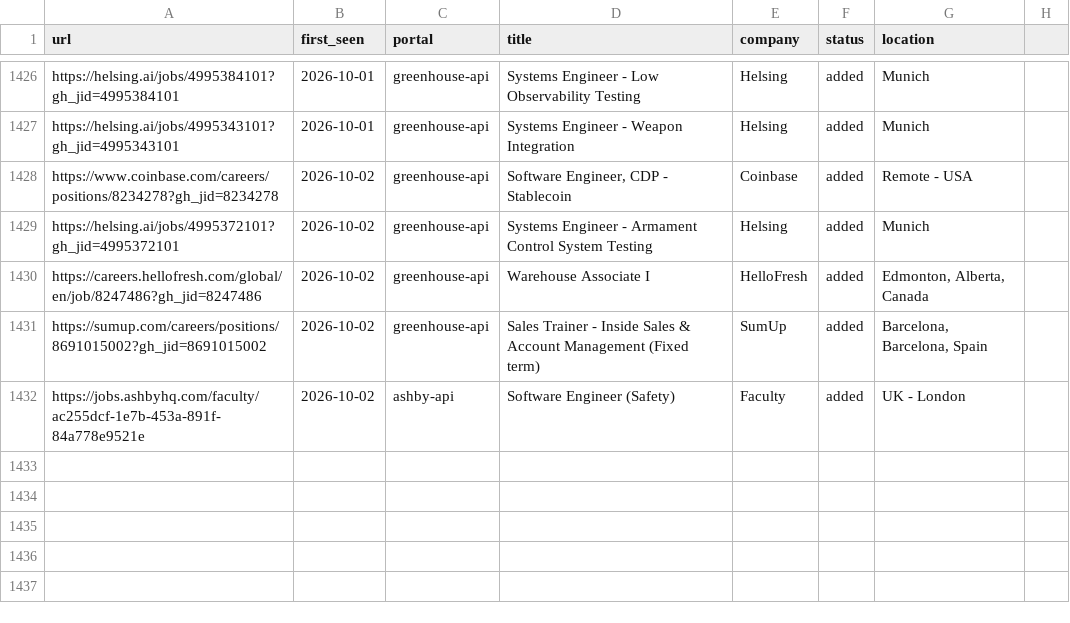
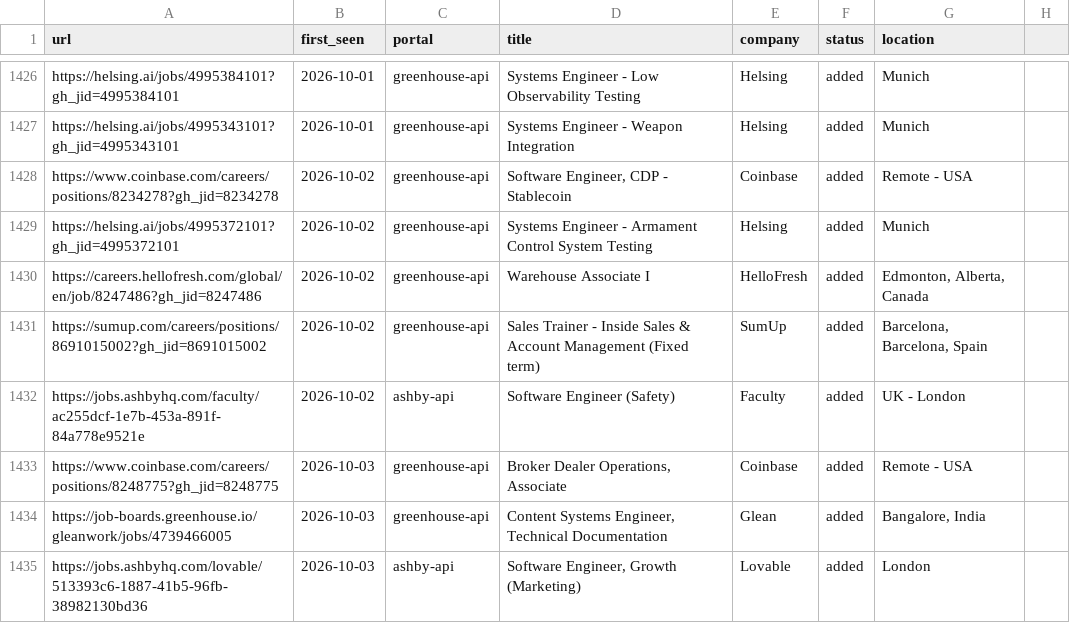
Before and after one commit to nishitaKatepallewar/Jobot, a TSV file: data/scan-history.tsv, drawn as a sheet; only a part is shown, gaps mark what is left out.

Commit message:
chore: daily scan results 2026-10-03

```diff
--- a/data/scan-history.tsv
+++ b/data/scan-history.tsv
@@ -1432 +1432,4 @@ https://sumup.com/careers/positions/8691015002?gh_jid=8691015002	2026-10-02	gree
 https://jobs.ashbyhq.com/faculty/ac255dcf-1e7b-453a-891f-84a778e9521e	2026-10-02	ashby-api	Software Engineer (Safety) 	Faculty	added	UK - London
+https://www.coinbase.com/careers/positions/8248775?gh_jid=8248775	2026-10-03	greenhouse-api	Broker Dealer Operations, Associate	Coinbase	added	Remote - USA
+https://job-boards.greenhouse.io/gleanwork/jobs/4739466005	2026-10-03	greenhouse-api	Content Systems Engineer, Technical Documentation	Glean	added	Bangalore, India
+https://jobs.ashbyhq.com/lovable/513393c6-1887-41b5-96fb-38982130bd36	2026-10-03	ashby-api	Software Engineer, Growth (Marketing)	Lovable	added	London
```
Also changed, not shown: 1 other file.
